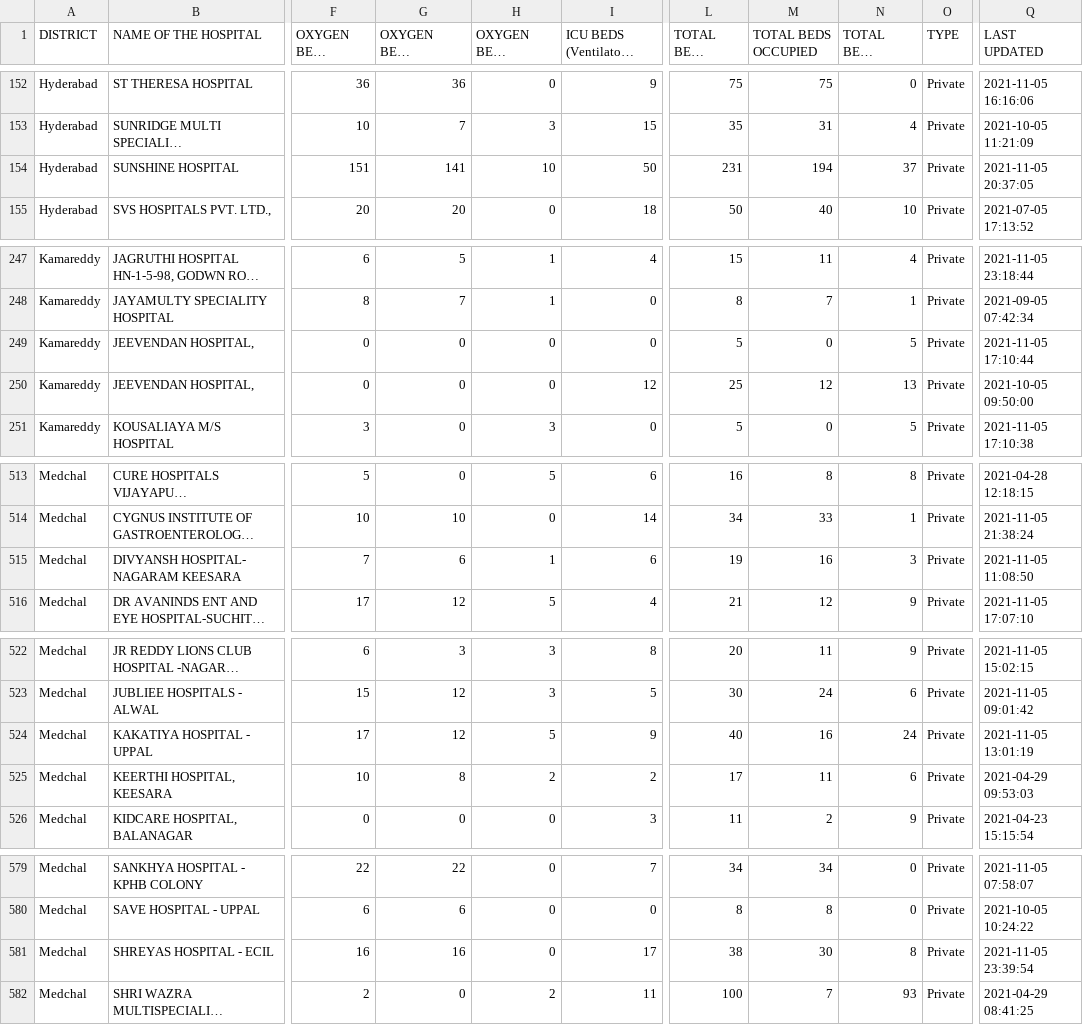
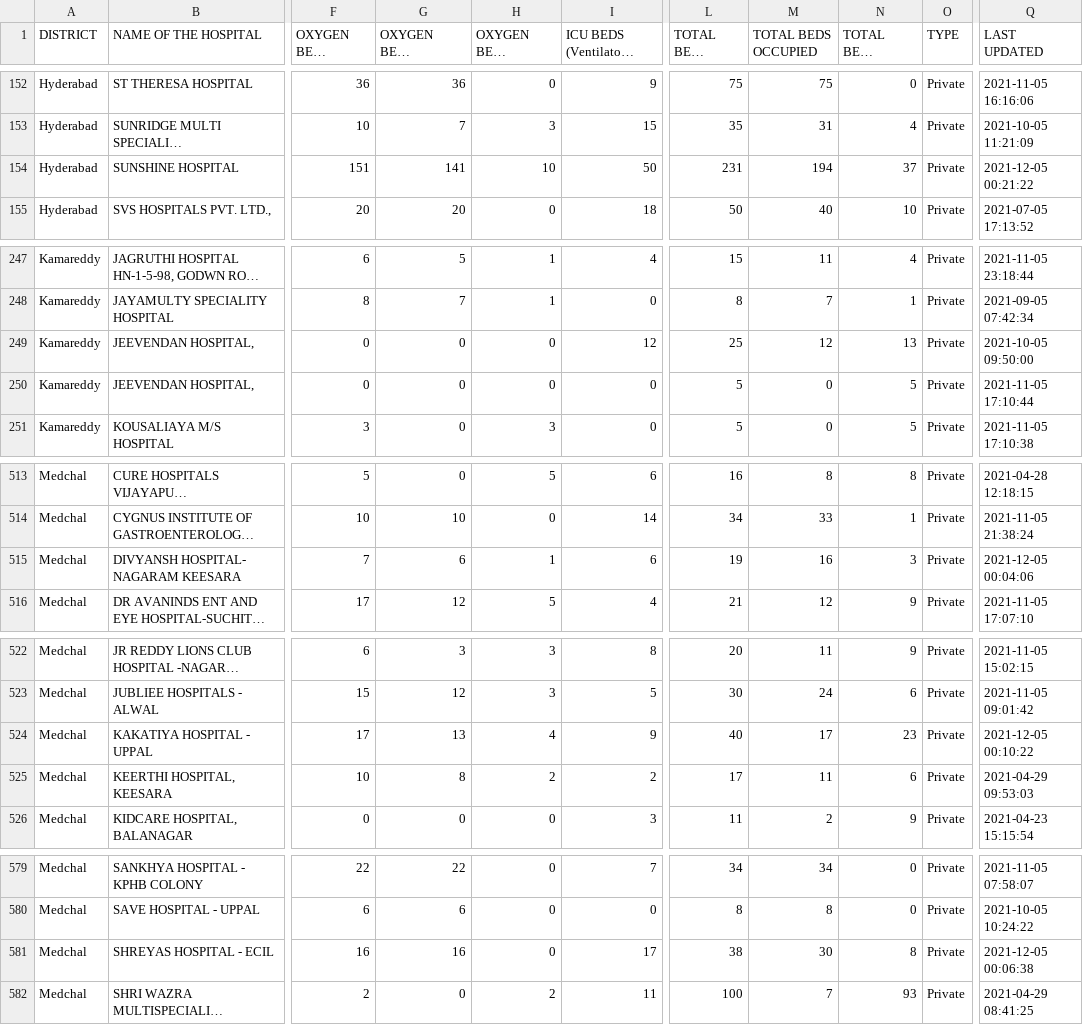
Before and after one commit to covid-telangana/covid-telangana.github.io, a CSV file: data/beds.csv, drawn as a sheet; only a part is shown, gaps mark what is left out; long unchanged cells end in …; the diff covers the shown part only; the diff names each change by its address in the sheet, - before the commit and + after, or states it on an @@ line.

```diff
--- a/data/beds.csv
+++ b/data/beds.csv
-Q154 (LAST UPDATED): 2021-11-05 20:37:05
+Q154 (LAST UPDATED): 2021-12-05 00:21:22
@@ row 250 moved to row 249: Kamareddy @@
-Q515 (LAST UPDATED): 2021-11-05 11:08:50
+Q515 (LAST UPDATED): 2021-12-05 00:04:06
-G524 (OXYGEN BEDS OCCUPIED): 12
+G524 (OXYGEN BEDS OCCUPIED): 13
-H524 (OXYGEN BEDS VACANT): 5
+H524 (OXYGEN BEDS VACANT): 4
-M524 (TOTAL BEDS OCCUPIED): 16
+M524 (TOTAL BEDS OCCUPIED): 17
-N524 (TOTAL BEDS VACANT): 24
+N524 (TOTAL BEDS VACANT): 23
-Q524 (LAST UPDATED): 2021-11-05 13:01:19
+Q524 (LAST UPDATED): 2021-12-05 00:10:22
-Q581 (LAST UPDATED): 2021-11-05 23:39:54
+Q581 (LAST UPDATED): 2021-12-05 00:06:38
```
Also changed, not shown: 3 moved rows and 1 edited cell elsewhere in this file.
